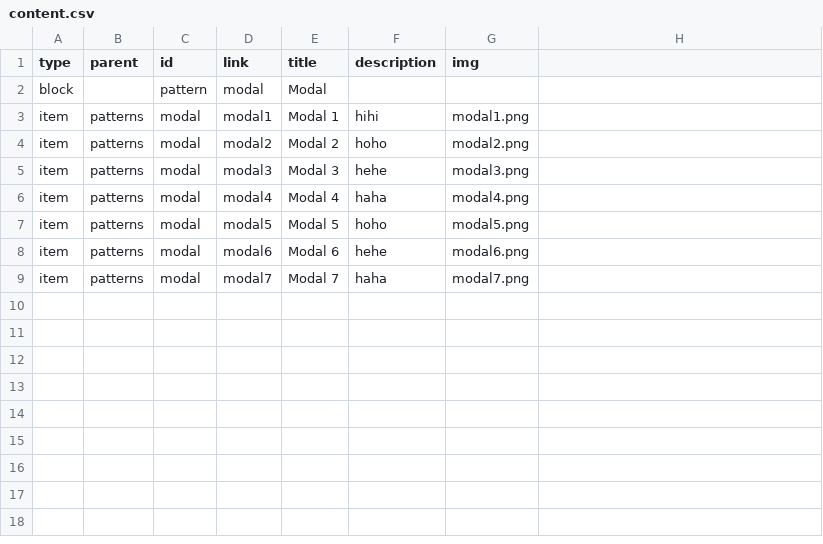
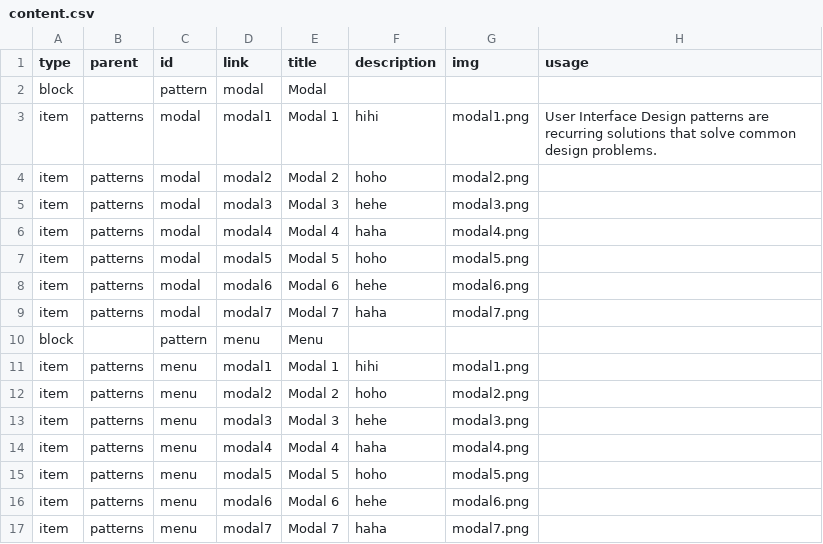
Before and after one commit to marcus8712/standard-wip, a CSV file: dist/data/content.csv, drawn as a sheet; the diff names each change by its address in the sheet, - before the commit and + after, or states it on an @@ line.

```diff
--- a/dist/data/content.csv
+++ b/dist/data/content.csv
-H1: (empty)
+H1: usage
-H3 (usage): (empty)
+H3 (usage): User Interface Design patterns are recurring solutions that solve common design problems.
+row 10: block |  | pattern | menu | Menu
+row 11: item | patterns | menu | modal1 | Modal 1 | hihi | modal1.png
+row 12: item | patterns | menu | modal2 | Modal 2 | hoho | modal2.png
+row 13: item | patterns | menu | modal3 | Modal 3 | hehe | modal3.png
+row 14: item | patterns | menu | modal4 | Modal 4 | haha | modal4.png
+row 15: item | patterns | menu | modal5 | Modal 5 | hoho | modal5.png
+row 16: item | patterns | menu | modal6 | Modal 6 | hehe | modal6.png
+row 17: item | patterns | menu | modal7 | Modal 7 | haha | modal7.png
```
Also changed, not shown: 3 other files.
